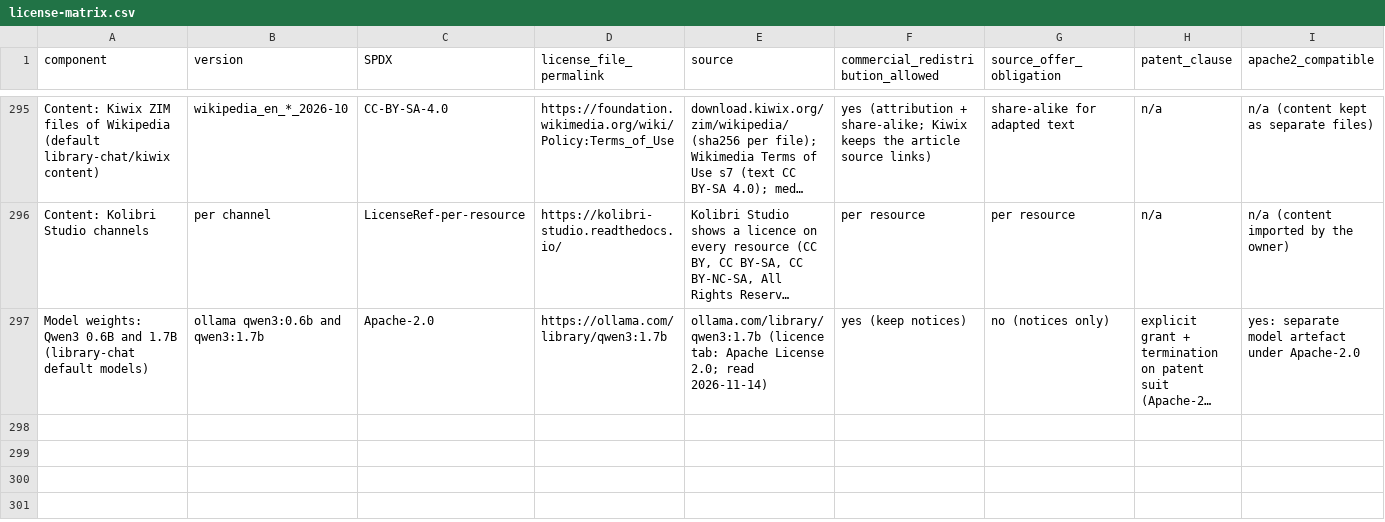
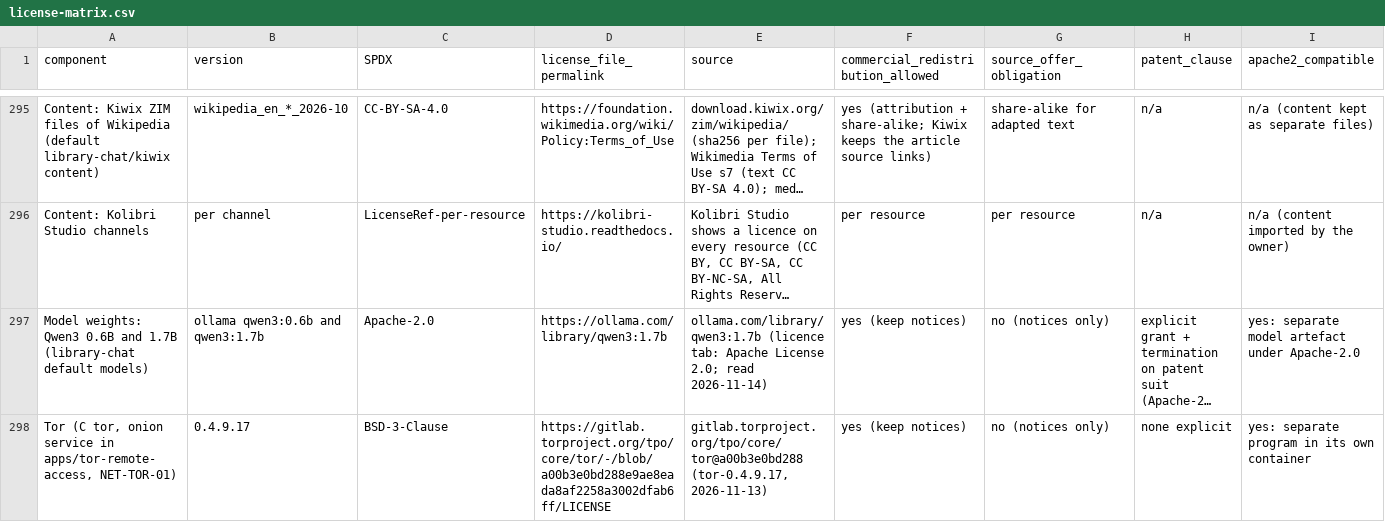
Before and after one commit to onemindos/ONEMINDOS, a CSV file: research-output/evidence/license-matrix.csv, drawn as a sheet; only a part is shown, gaps mark what is left out; long unchanged cells end in …; rows hold the shown columns only; the diff names each change by its address in the sheet, - before the commit and + after, or states it on an @@ line.

```diff
--- a/research-output/evidence/license-matrix.csv
+++ b/research-output/evidence/license-matrix.csv
+row 298: Tor (C tor, onion service in apps/tor-remote-access, NET-TOR-01) | 0.4.9.17 | BSD-3-Clause | https://gitlab.torproject.org/tpo/core/tor/-/blob/a00b3e0bd288e9ae8eada8af2258a3002dfab6ff/LICENSE | gitlab.torproject.org/tpo/core/tor@a00b3e0bd288 (tor-0.4.9.17, 2026-11-13) | yes (keep notices) | no (notices only) | none explicit | yes: separate program in its own container
```
Also changed, not shown: 10 other files.
